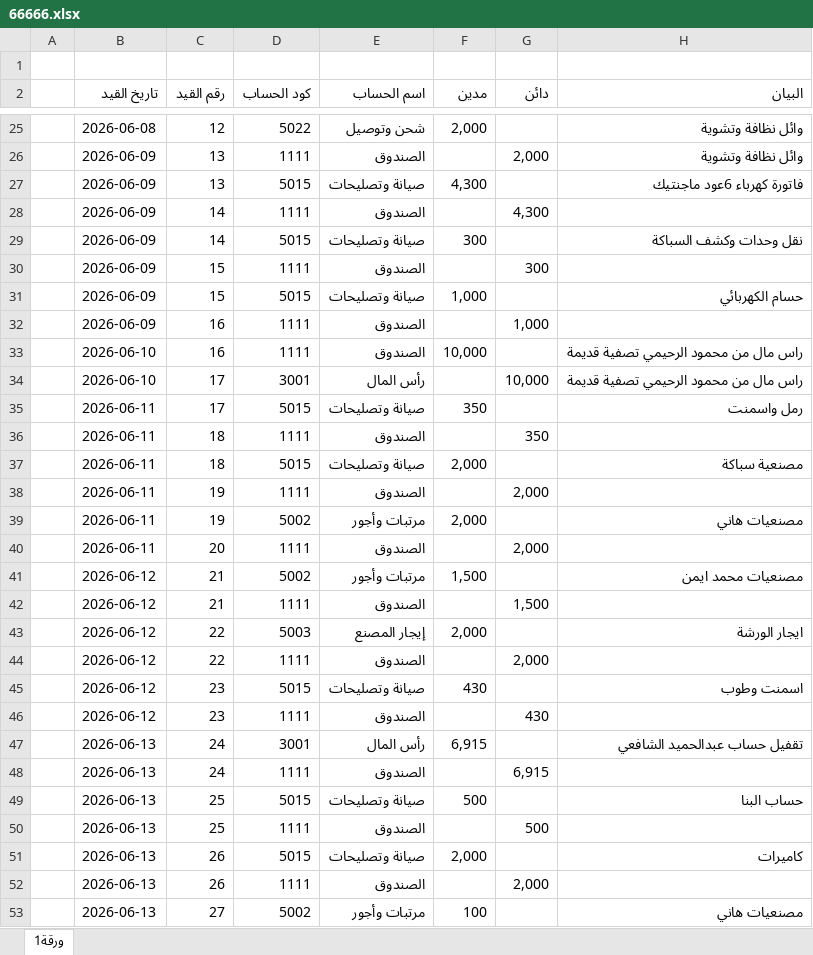
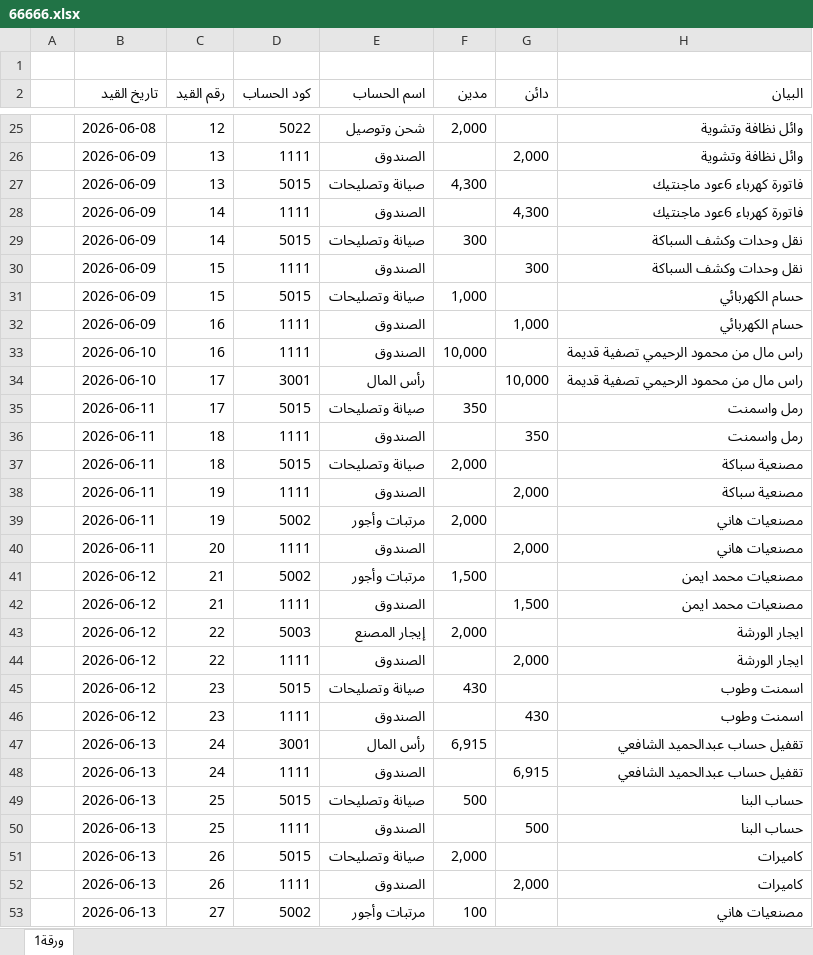
Before and after one commit to hossamzn2010-sketch/hossamzn2010-gmail.com, an Excel workbook: upload/66666.xlsx, sheet ورقة1, drawn as a sheet; only a part is shown, gaps mark what is left out; values as stored, in another font and other column widths than the file's, no cell formats; conditional formats not drawn; the diff covers the shown part only; the diff names each change by its address in the sheet, - before the commit and + after, or states it on an @@ line.

```diff
--- a/upload/66666.xlsx (sheet ورقة1)
+++ b/upload/66666.xlsx (sheet ورقة1)
-H28 (البيان): (empty)
+H28 (البيان): فاتورة كهرباء 6عود ماجنتيك
-H30 (البيان): (empty)
+H30 (البيان): نقل وحدات وكشف السباكة
-H32 (البيان): (empty)
+H32 (البيان): حسام الكهربائي
-H36 (البيان): (empty)
+H36 (البيان): رمل واسمنت
-H38 (البيان): (empty)
+H38 (البيان): مصنعية سباكة
-H40 (البيان): (empty)
+H40 (البيان): مصنعيات هاني
-H42 (البيان): (empty)
+H42 (البيان): مصنعيات محمد ايمن
-H44 (البيان): (empty)
+H44 (البيان): ايجار الورشة
-H46 (البيان): (empty)
+H46 (البيان): اسمنت وطوب
-H48 (البيان): (empty)
+H48 (البيان): تقفيل حساب عبدالحميد الشافعي
-H50 (البيان): (empty)
+H50 (البيان): حساب البنا
-H52 (البيان): (empty)
+H52 (البيان): كاميرات
```
Also changed, not shown: 1 added row and 162 edited cells elsewhere in this sheet, cell formats, 15 other files.
